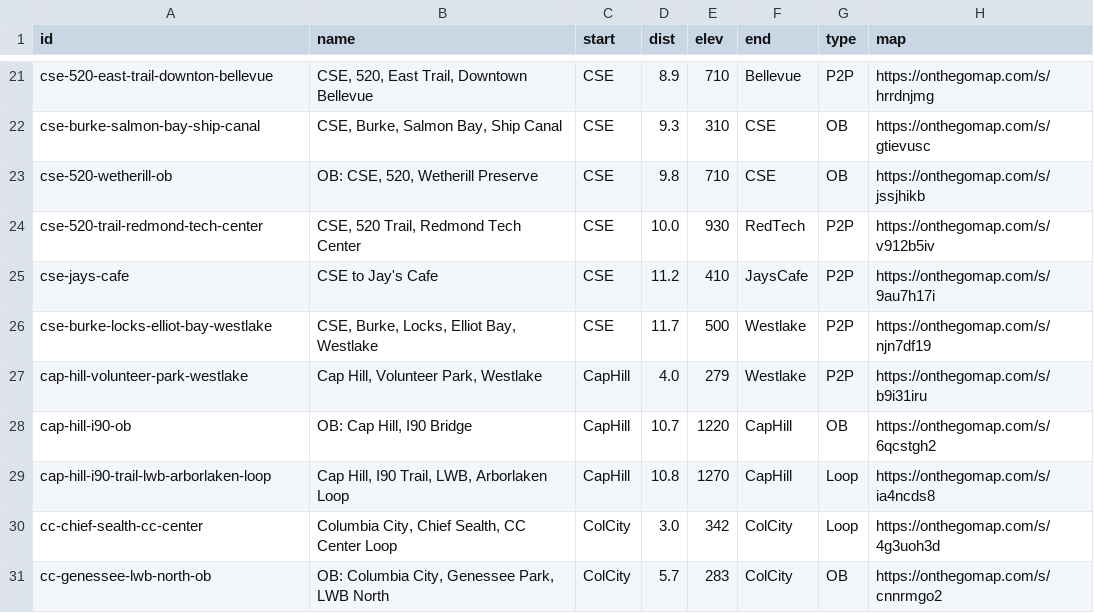
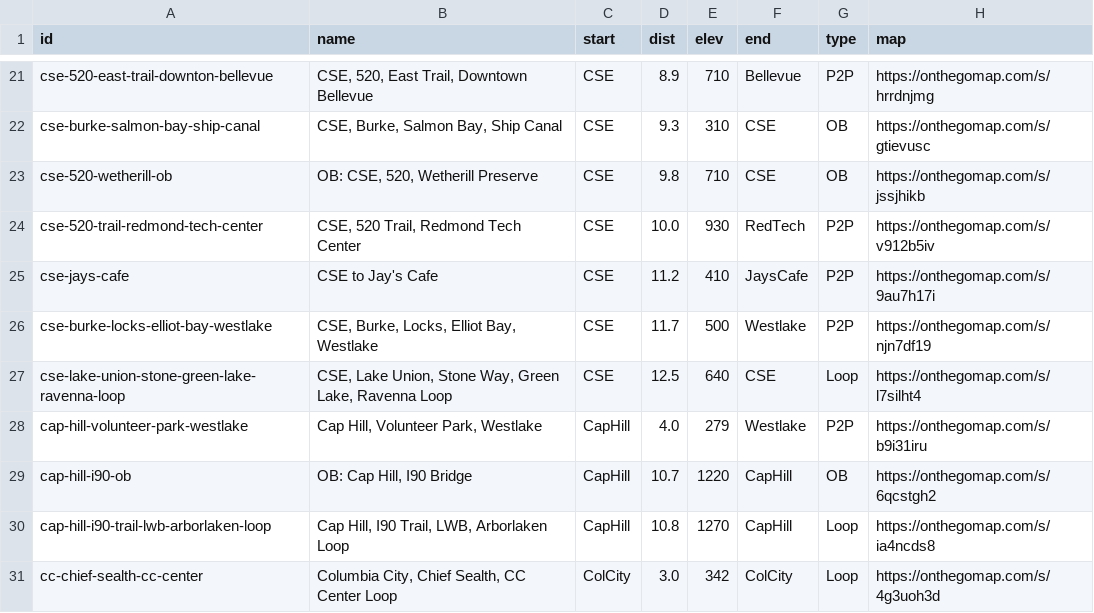
Before and after one commit to raceconditionrunning/raceconditionrunning.github.io, a CSV file: _data/route-db.csv, drawn as a sheet; only a part is shown, gaps mark what is left out; the shorter side is filled out with more unchanged rows.

Commit message:
port cse-greenlake-union to route db

```diff
--- a/_data/route-db.csv
+++ b/_data/route-db.csv
@@ -26,2 +26,3 @@
 "cse-burke-locks-elliot-bay-westlake","CSE, Burke, Locks, Elliot Bay, Westlake","CSE","11.7","500","Westlake","P2P","https://onthegomap.com/s/njn7df19"
+"cse-lake-union-stone-green-lake-ravenna-loop","CSE, Lake Union, Stone Way, Green Lake, Ravenna Loop","CSE","12.5","640","CSE","Loop","https://onthegomap.com/s/l7silht4"
 "cap-hill-volunteer-park-westlake","Cap Hill, Volunteer Park, Westlake","CapHill","4.0","279","Westlake","P2P","https://onthegomap.com/s/b9i31iru"
```
Also changed, not shown: 3 other files.
